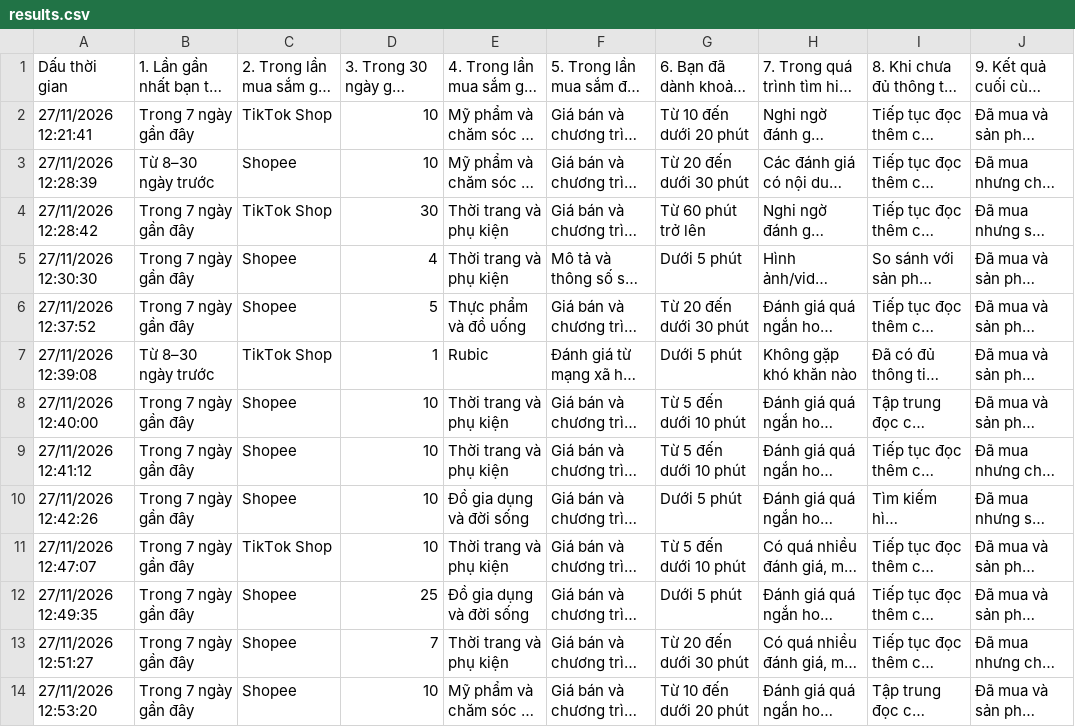
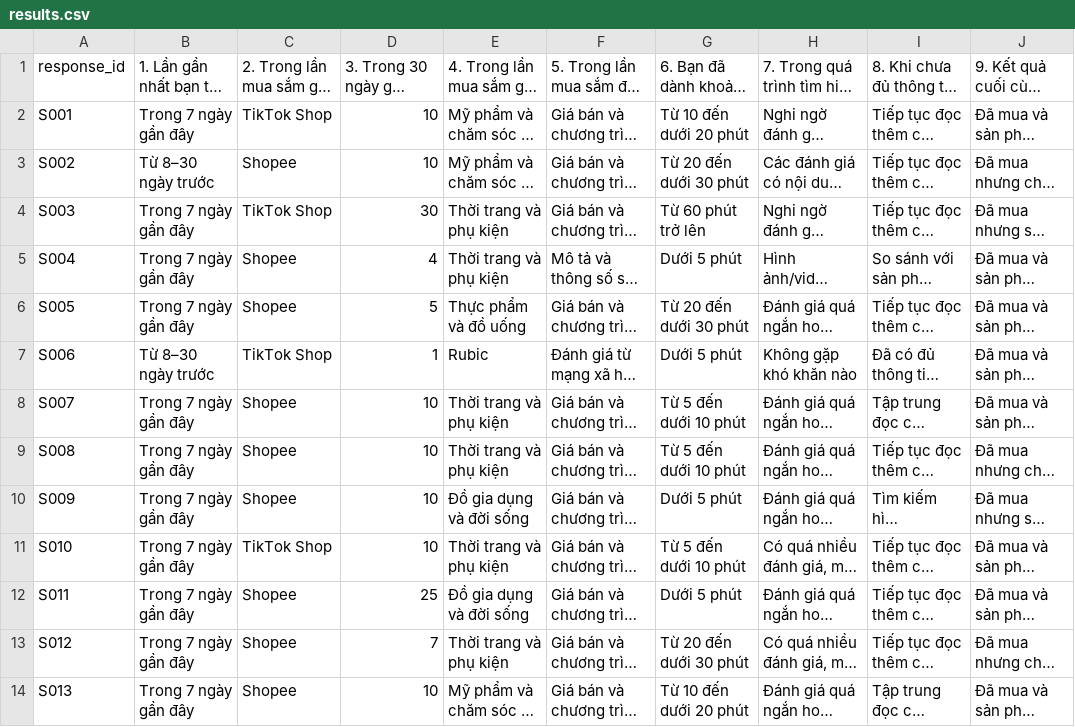
Before and after one commit to Youngboy1609/K5-Day15-L3B-BacTrung, a CSV file: evidence/survey/results.csv, drawn as a sheet; only a part is shown; long unchanged cells end in …; the diff covers the shown part only; the diff names each change by its address in the sheet, - before the commit and + after, or states it on an @@ line.

```diff
--- a/evidence/survey/results.csv
+++ b/evidence/survey/results.csv
-A1: Dấu thời gian
+A1: response_id
-A2: 27/11/2026 12:21:41
+A2: S001
-A3: 27/11/2026 12:28:39
+A3: S002
-A4: 27/11/2026 12:28:42
+A4: S003
-A5: 27/11/2026 12:30:30
+A5: S004
-A6: 27/11/2026 12:37:52
+A6: S005
-A7: 27/11/2026 12:39:08
+A7: S006
-A8: 27/11/2026 12:40:00
+A8: S007
-A9: 27/11/2026 12:41:12
+A9: S008
-A10: 27/11/2026 12:42:26
+A10: S009
-A11: 27/11/2026 12:47:07
+A11: S010
-A12: 27/11/2026 12:49:35
+A12: S011
-A13: 27/11/2026 12:51:27
+A13: S012
-A14: 27/11/2026 12:53:20
+A14: S013
```
Also changed, not shown: 51 edited cells elsewhere in this file, eval/benchmark.csv, 19 other files.
